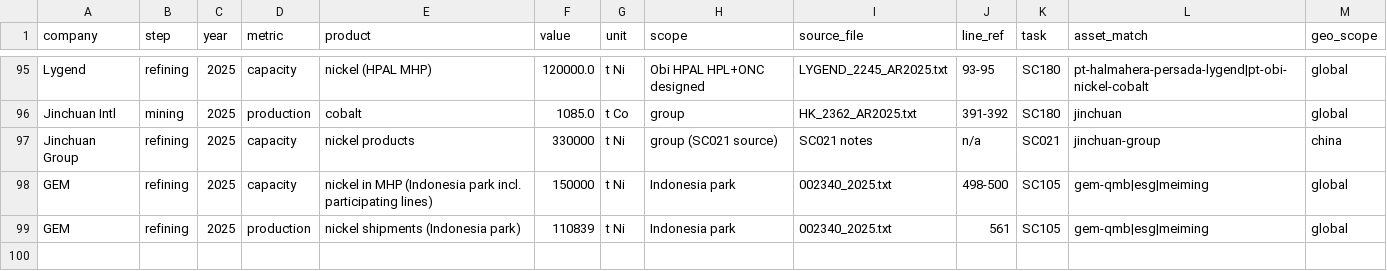
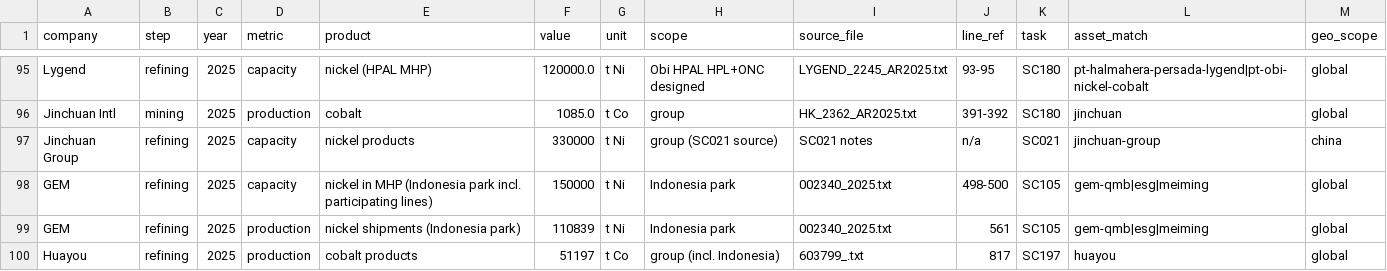
Before and after one commit to dmw24/BatteryFactory, a CSV file: data/supply_chain/company_totals.csv, drawn as a sheet; only a part is shown, gaps mark what is left out; the diff names each change by its address in the sheet, - before the commit and + after, or states it on an @@ line.

```diff
--- a/data/supply_chain/company_totals.csv
+++ b/data/supply_chain/company_totals.csv
+row 100: Huayou | refining | 2025 | production | cobalt products | 51197 | t Co | group (incl. Indonesia) | 603799_.txt | 817 | SC197 | huayou | global
```
Also changed, not shown: sc_benchmark.csv, sc_capacity_by_year.csv, 8 other files.
